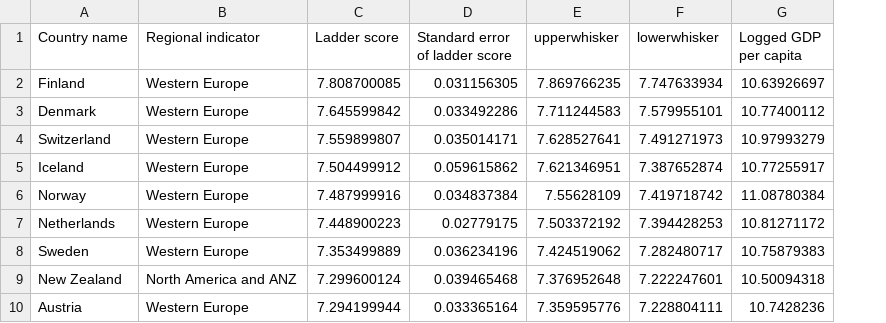
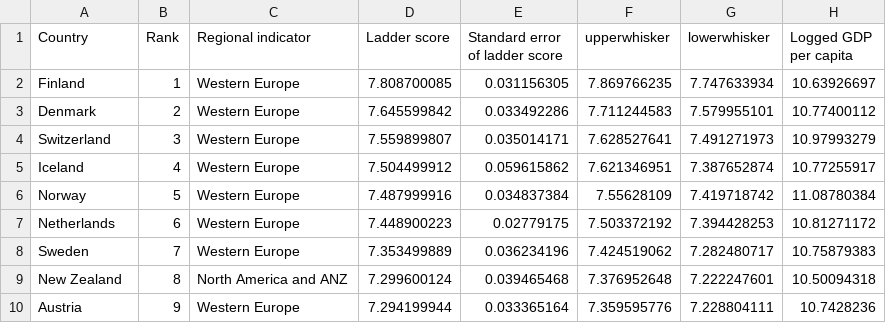
Before and after one commit to straviaz/world-happiness-report-analysis, a CSV file: datasets/world-happiness-report/2020.csv, drawn as a sheet; only a part is shown; the diff names each change by its address in the sheet, - before the commit and + after, or states it on an @@ line.

```diff
--- a/datasets/world-happiness-report/2020.csv
+++ b/datasets/world-happiness-report/2020.csv
+column B (Rank), rows 2-10: 1 | 2 | 3 | 4 | 5 | 6 | 7 | 8 | 9
-A1: Country name
+A1: Country
```
Also changed, not shown: 6 other files.
